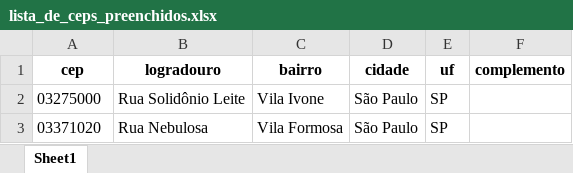
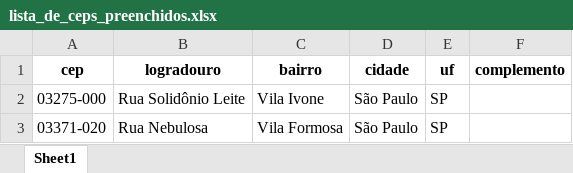
Before and after one commit to leograva/pesquisa_de_cep, an Excel workbook: lista_de_ceps_preenchidos.xlsx, sheet Sheet1, drawn as a sheet; values as stored, in another font and other column widths than the file's, no borders; the diff names each change by its address in the sheet, - before the commit and + after, or states it on an @@ line.

```diff
--- a/lista_de_ceps_preenchidos.xlsx (sheet Sheet1)
+++ b/lista_de_ceps_preenchidos.xlsx (sheet Sheet1)
-A2 (cep): 03275000
+A2 (cep): 03275-000
-A3 (cep): 03371020
+A3 (cep): 03371-020
```
Also changed, not shown: 1 other file.
